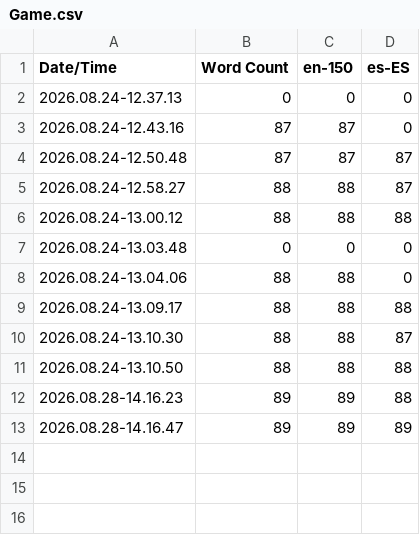
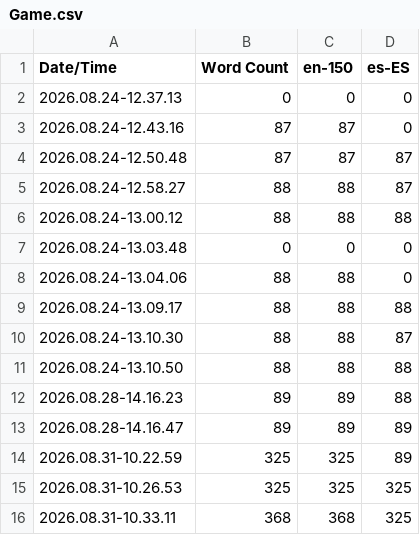
Before and after one commit to Angelosz/indiegg-gamejam-2026, a CSV file: Content/Localization/Game/Game.csv, drawn as a sheet; the diff names each change by its address in the sheet, - before the commit and + after, or states it on an @@ line.

Commit message:
Adds trinkets to DataTable

```diff
--- a/Content/Localization/Game/Game.csv
+++ b/Content/Localization/Game/Game.csv
+row 14: 2026.08.31-10.22.59 | 325 | 325 | 89
+row 15: 2026.08.31-10.26.53 | 325 | 325 | 325
+row 16: 2026.08.31-10.33.11 | 368 | 368 | 325
```
Also changed, not shown: 14 other files.
